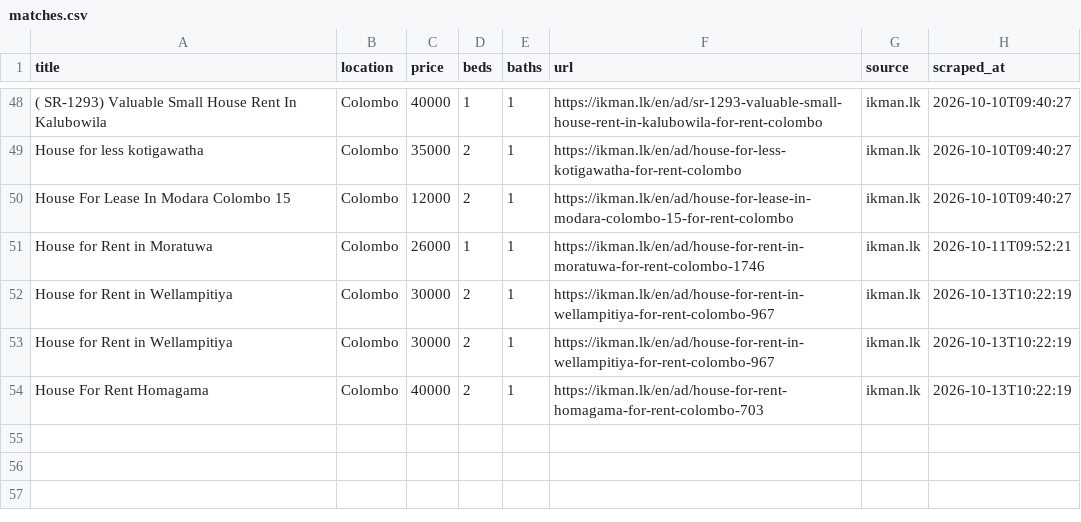
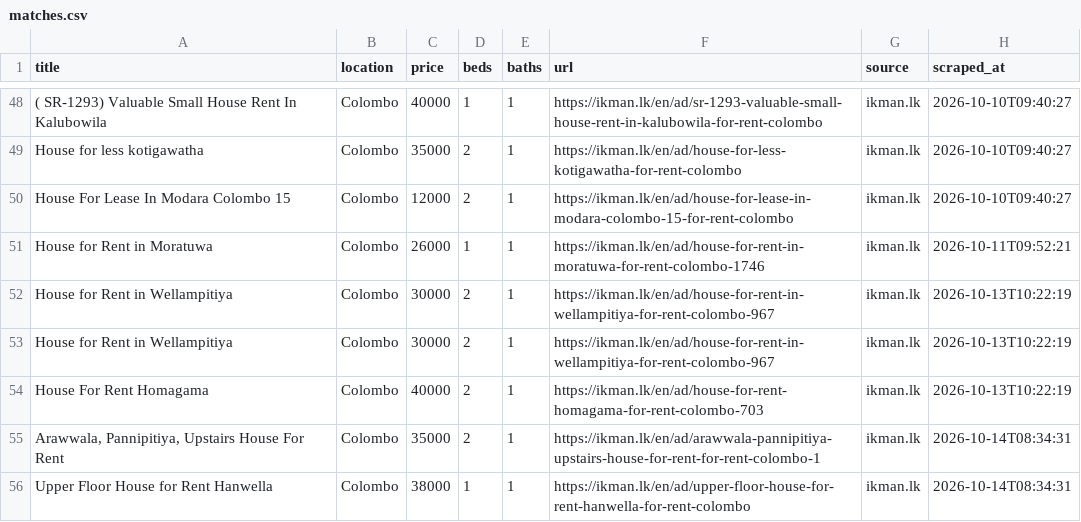
Before and after one commit to udarakahata-commits/rental-scraper, a CSV file: matches.csv, drawn as a sheet; only a part is shown, gaps mark what is left out; the diff names each change by its address in the sheet, - before the commit and + after, or states it on an @@ line.

```diff
--- a/matches.csv
+++ b/matches.csv
+row 55: Arawwala, Pannipitiya, Upstairs House For Rent | Colombo | 35000 | 2 | 1 | https://ikman.lk/en/ad/arawwala-pannipitiya-upstairs-house-for-rent-for-rent-colombo-1 | ikman.lk | 2026-10-14T08:34:31
+row 56: Upper Floor House for Rent Hanwella | Colombo | 38000 | 1 | 1 | https://ikman.lk/en/ad/upper-floor-house-for-rent-hanwella-for-rent-colombo | ikman.lk | 2026-10-14T08:34:31
```
Also changed, not shown: 1 other file.
